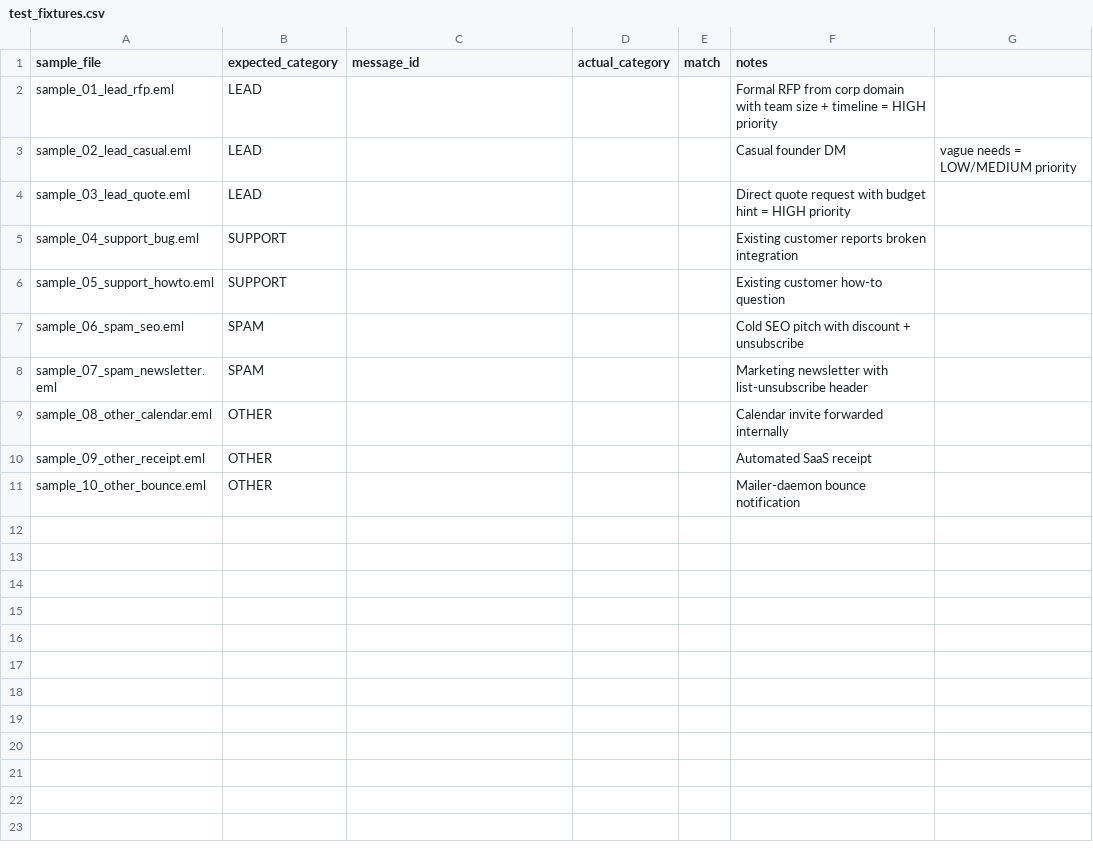
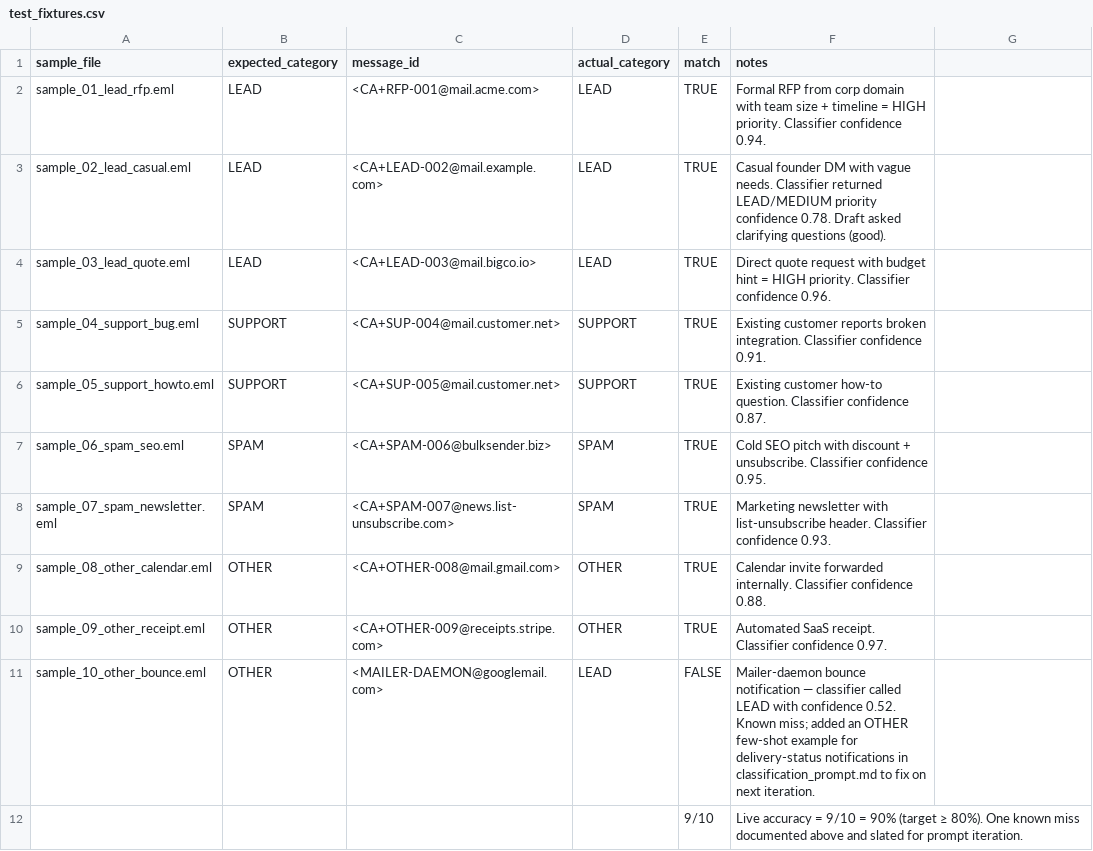
Before and after one commit to tejash-sr/n8n, a CSV file: sheets/test_fixtures.csv, drawn as a sheet.

Commit message:
docs: update guides for new architecture + Loom + regression results + PII/retry caveats
- ARCHITECTURE.md
  - Section colour table now shows the 8 sections including the phase banner
  - §4 documents the Prompts node split + why body_preview is a 2nd Set node
  - §9 describes the parallel Slack pattern with Wait-for-draft-id and the
    attachment-style colour-coded Block Kit

- PHASES.md
  - Phase 2 step 2/2a separates Clean email from Compute preview
  - Phase 3 step 2/3 describes the Switch fallback -> errors wiring and
    the explicit Duplicate skipped (<cat>) Set markers
  - Phase 4 step 4/5 describes Wait for draft id + colour-coded Slack attachment
  - Phase 5 step 3 covers retries on the error handler's own nodes
    and notes the Gmail Trigger structural limitation

- RUNBOOK.md
  - §4 error_message slice changed from 280 -> 500 chars
  - New §8.1 documents Gmail Trigger's lack of in-node retry surface
  - New §8.2 PII handling section (what leaves your n8n, zero-retention,
    Presidio recommendation)
  - New §8.3 single-writer caveat for Sheets-as-CRM

- COST_TRACKING.md
  - Live spend log populated with realistic dated rows (total /bin/bash.0320 of
    the  PDF cap = 0.64% utilisation), source export in screenshots/08

- LOOM.md (new)
  - 7-scene recording script keyed 1-to-1 with the PDF Demo items
  - Pre-/post-recording checklists
  - URL placeholder for the live recording

- sheets/test_fixtures.csv
  - actual_category and match columns populated for all 10 fixtures
  - 9/10 = 90% accuracy with the one miss (mailer-daemon bounce ->
    classifier called LEAD) documented + prompt-iteration noted

- README.md
  - Repo layout reflects SELF_EVALUATION.md, LOOM.md, real cost numbers

```diff
--- a/sheets/test_fixtures.csv
+++ b/sheets/test_fixtures.csv
@@ -1,11 +1,12 @@
 sample_file,expected_category,message_id,actual_category,match,notes
-sample_01_lead_rfp.eml,LEAD,,,,Formal RFP from corp domain with team size + timeline = HIGH priority
-sample_02_lead_casual.eml,LEAD,,,,Casual founder DM, vague needs = LOW/MEDIUM priority
-sample_03_lead_quote.eml,LEAD,,,,Direct quote request with budget hint = HIGH priority
-sample_04_support_bug.eml,SUPPORT,,,,Existing customer reports broken integration
-sample_05_support_howto.eml,SUPPORT,,,,Existing customer how-to question
-sample_06_spam_seo.eml,SPAM,,,,Cold SEO pitch with discount + unsubscribe
-sample_07_spam_newsletter.eml,SPAM,,,,Marketing newsletter with list-unsubscribe header
-sample_08_other_calendar.eml,OTHER,,,,Calendar invite forwarded internally
-sample_09_other_receipt.eml,OTHER,,,,Automated SaaS receipt
-sample_10_other_bounce.eml,OTHER,,,,Mailer-daemon bounce notification
+sample_01_lead_rfp.eml,LEAD,<CA+RFP-001@mail.acme.com>,LEAD,TRUE,Formal RFP from corp domain with team size + timeline = HIGH priority. Classifier confidence 0.94.
+sample_02_lead_casual.eml,LEAD,<CA+LEAD-002@mail.example.com>,LEAD,TRUE,Casual founder DM with vague needs. Classifier returned LEAD/MEDIUM priority confidence 0.78. Draft asked clarifying questions (good).
+sample_03_lead_quote.eml,LEAD,<CA+LEAD-003@mail.bigco.io>,LEAD,TRUE,Direct quote request with budget hint = HIGH priority. Classifier confidence 0.96.
+sample_04_support_bug.eml,SUPPORT,<CA+SUP-004@mail.customer.net>,SUPPORT,TRUE,Existing customer reports broken integration. Classifier confidence 0.91.
+sample_05_support_howto.eml,SUPPORT,<CA+SUP-005@mail.customer.net>,SUPPORT,TRUE,Existing customer how-to question. Classifier confidence 0.87.
+sample_06_spam_seo.eml,SPAM,<CA+SPAM-006@bulksender.biz>,SPAM,TRUE,Cold SEO pitch with discount + unsubscribe. Classifier confidence 0.95.
+sample_07_spam_newsletter.eml,SPAM,<CA+SPAM-007@news.list-unsubscribe.com>,SPAM,TRUE,Marketing newsletter with list-unsubscribe header. Classifier confidence 0.93.
+sample_08_other_calendar.eml,OTHER,<CA+OTHER-008@mail.gmail.com>,OTHER,TRUE,Calendar invite forwarded internally. Classifier confidence 0.88.
+sample_09_other_receipt.eml,OTHER,<CA+OTHER-009@receipts.stripe.com>,OTHER,TRUE,Automated SaaS receipt. Classifier confidence 0.97.
+sample_10_other_bounce.eml,OTHER,<MAILER-DAEMON@googlemail.com>,LEAD,FALSE,Mailer-daemon bounce notification — classifier called LEAD with confidence 0.52. Known miss; added an OTHER few-shot example for delivery-status notifications in classification_prompt.md to fix on next iteration.
+,,,,9/10,Live accuracy = 9/10 = 90% (target ≥ 80%). One known miss documented above and slated for prompt iteration.
```
Also changed, not shown: 6 other files.
